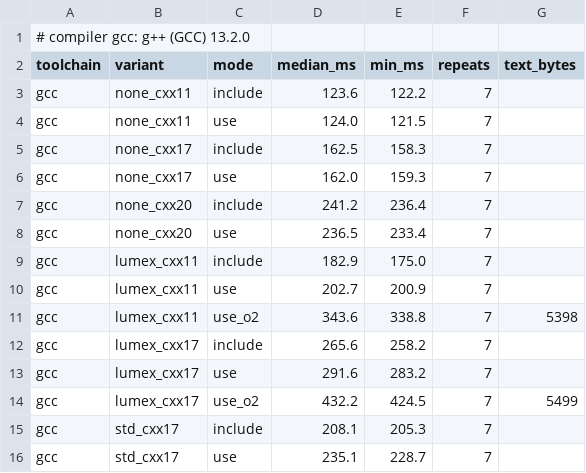
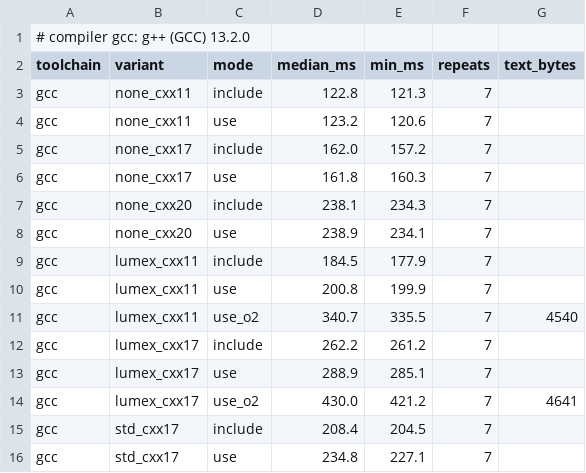
Before and after one commit to ViNN280801/LumexLib, a CSV file: benchmarks/string_view/results/compile_time.csv, drawn as a sheet; only a part is shown; the diff covers the shown part only.

```diff
--- a/benchmarks/string_view/results/compile_time.csv
+++ b/benchmarks/string_view/results/compile_time.csv
@@ -2,15 +2,15 @@
 toolchain,variant,mode,median_ms,min_ms,repeats,text_bytes
-gcc,none_cxx11,include,123.6,122.2,7,
-gcc,none_cxx11,use,124.0,121.5,7,
-gcc,none_cxx17,include,162.5,158.3,7,
-gcc,none_cxx17,use,162.0,159.3,7,
-gcc,none_cxx20,include,241.2,236.4,7,
-gcc,none_cxx20,use,236.5,233.4,7,
-gcc,lumex_cxx11,include,182.9,175.0,7,
-gcc,lumex_cxx11,use,202.7,200.9,7,
-gcc,lumex_cxx11,use_o2,343.6,338.8,7,5398
-gcc,lumex_cxx17,include,265.6,258.2,7,
-gcc,lumex_cxx17,use,291.6,283.2,7,
-gcc,lumex_cxx17,use_o2,432.2,424.5,7,5499
-gcc,std_cxx17,include,208.1,205.3,7,
-gcc,std_cxx17,use,235.1,228.7,7,
+gcc,none_cxx11,include,122.8,121.3,7,
+gcc,none_cxx11,use,123.2,120.6,7,
+gcc,none_cxx17,include,162.0,157.2,7,
+gcc,none_cxx17,use,161.8,160.3,7,
+gcc,none_cxx20,include,238.1,234.3,7,
+gcc,none_cxx20,use,238.9,234.1,7,
+gcc,lumex_cxx11,include,184.5,177.9,7,
+gcc,lumex_cxx11,use,200.8,199.9,7,
+gcc,lumex_cxx11,use_o2,340.7,335.5,7,4540
+gcc,lumex_cxx17,include,262.2,261.2,7,
+gcc,lumex_cxx17,use,288.9,285.1,7,
+gcc,lumex_cxx17,use_o2,430.0,421.2,7,4641
+gcc,std_cxx17,include,208.4,204.5,7,
+gcc,std_cxx17,use,234.8,227.1,7,
```
Also changed, not shown: 24 edited cells elsewhere in this file, benchmarks/string_view/results/library.csv, benchmarks/string_view/results/string_view_benchmark.csv, 12 other files.
